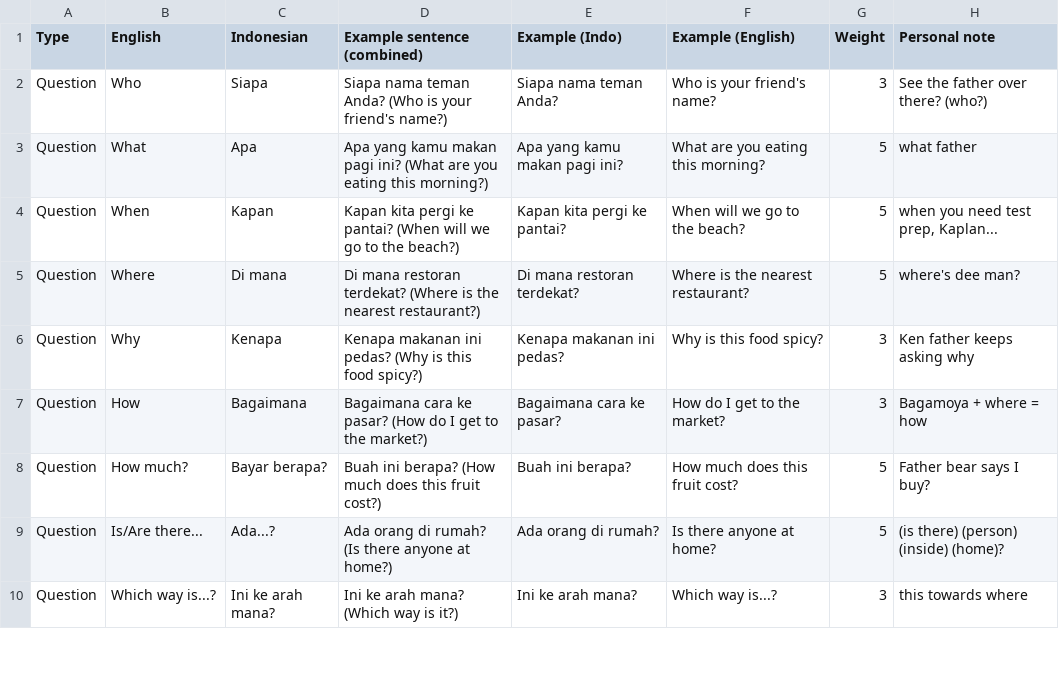
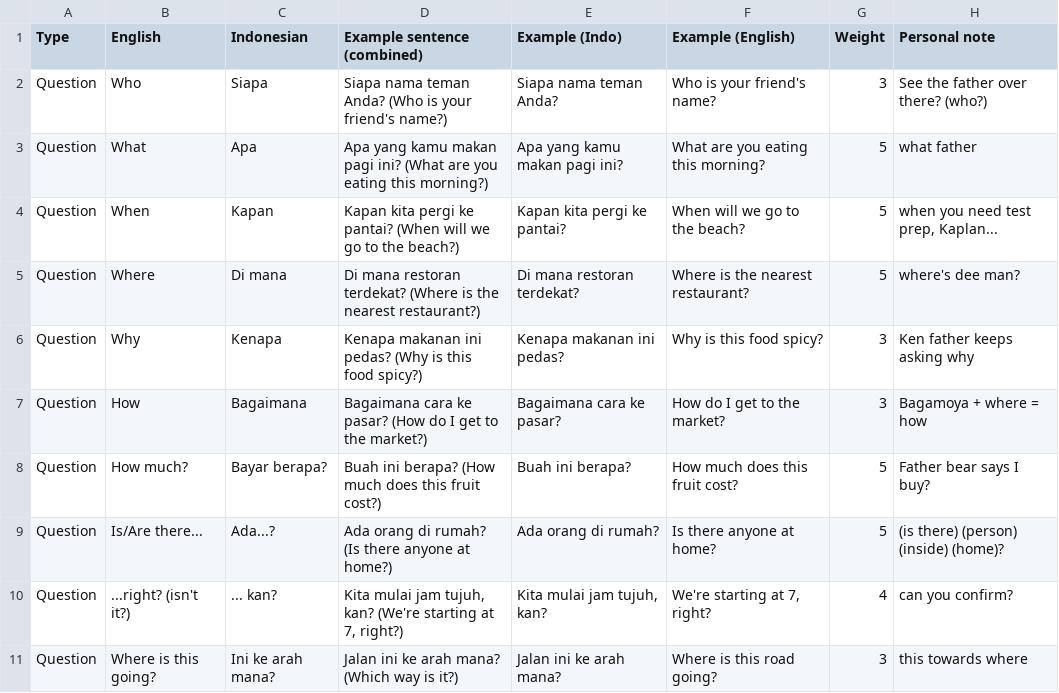
Before and after one commit to LT-aitools/indonesian-flashcards, a CSV file: Indonesian_vocabulary.csv, drawn as a sheet; only a part is shown; the diff covers the shown part only.

```diff
--- a/Indonesian_vocabulary.csv
+++ b/Indonesian_vocabulary.csv
@@ -9,2 +9,3 @@ Question,How much?,Bayar berapa?,Buah ini berapa? (How much does this fruit cost
 Question,Is/Are there... ,Ada...?,Ada orang di rumah? (Is there anyone at home?),Ada orang di rumah?,Is there anyone at home?,5,(is there) (person) (inside) (home)?
-Question,Which way is...?,Ini ke arah mana?,Ini ke arah mana? (Which way is it?),Ini ke arah mana?,Which way is...?,3,this towards where
+Question,...right? (isn't it?),... kan?,"Kita mulai jam tujuh, kan? (We're starting at 7, right?)","Kita mulai jam tujuh, kan?","We're starting at 7, right?",4,can you confirm?
+Question,Where is this going?,Ini ke arah mana?,Jalan ini ke arah mana? (Which way is it?),Jalan ini ke arah mana?,Where is this road going?,3,this towards where
```
Also changed, not shown: 14 added rows, 1 removed row and 8 edited cells elsewhere in this file.
